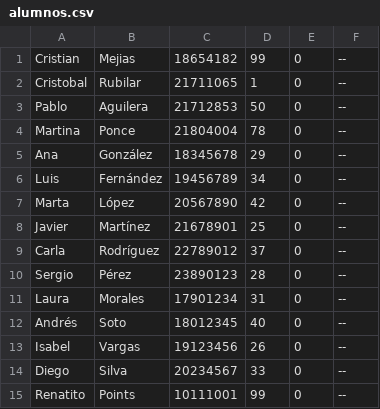
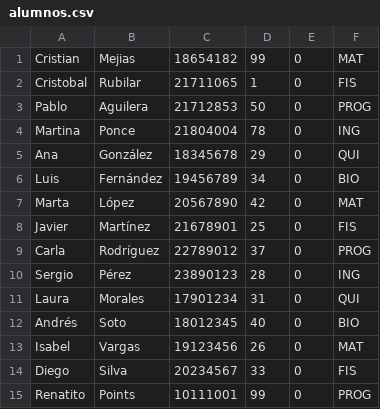
Before and after one commit to P4bl0AGT/Gestion-Avance-Curricular-Alumnos, a CSV file: src/main/java/datos/alumnos.csv, drawn as a sheet.

```diff
--- a/src/main/java/datos/alumnos.csv
+++ b/src/main/java/datos/alumnos.csv
@@ -1,15 +1,15 @@
-Cristian,Mejias,18654182,99,0,--
-Cristobal,Rubilar,21711065,1,0,--
-Pablo,Aguilera,21712853,50,0,--
-Martina,Ponce,21804004,78,0,--
-Ana,González,18345678,29,0,--
-Luis,Fernández,19456789,34,0,--
-Marta,López,20567890,42,0,--
-Javier,Martínez,21678901,25,0,--
-Carla,Rodríguez,22789012,37,0,--
-Sergio,Pérez,23890123,28,0,--
-Laura,Morales,17901234,31,0,--
-Andrés,Soto,18012345,40,0,--
-Isabel,Vargas,19123456,26,0,--
-Diego,Silva,20234567,33,0,--
-Renatito,Points,10111001,99,0,--
+Cristian,Mejias,18654182,99,0,MAT
+Cristobal,Rubilar,21711065,1,0,FIS
+Pablo,Aguilera,21712853,50,0,PROG
+Martina,Ponce,21804004,78,0,ING
+Ana,González,18345678,29,0,QUI
+Luis,Fernández,19456789,34,0,BIO
+Marta,López,20567890,42,0,MAT
+Javier,Martínez,21678901,25,0,FIS
+Carla,Rodríguez,22789012,37,0,PROG
+Sergio,Pérez,23890123,28,0,ING
+Laura,Morales,17901234,31,0,QUI
+Andrés,Soto,18012345,40,0,BIO
+Isabel,Vargas,19123456,26,0,MAT
+Diego,Silva,20234567,33,0,FIS
+Renatito,Points,10111001,99,0,PROG
```
Also changed, not shown: src/main/java/datos/profesores.csv, 58 other files.
